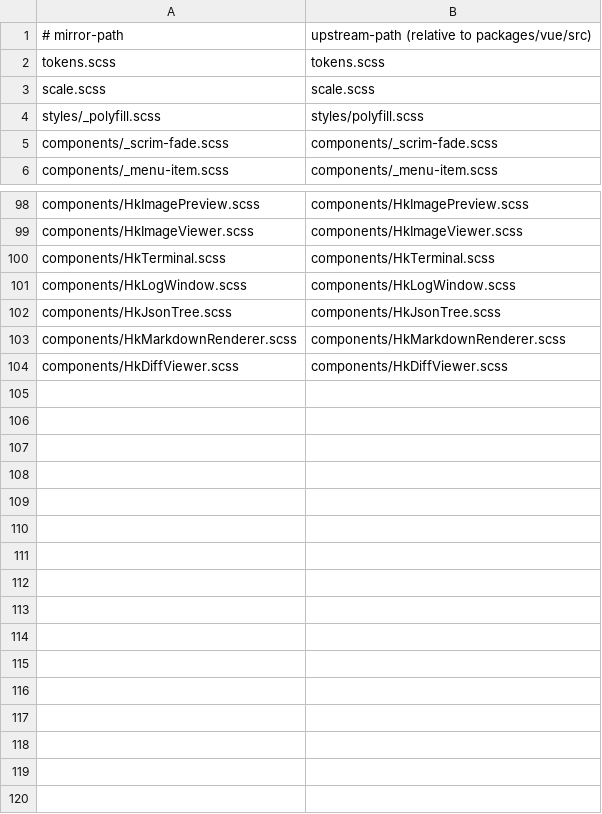
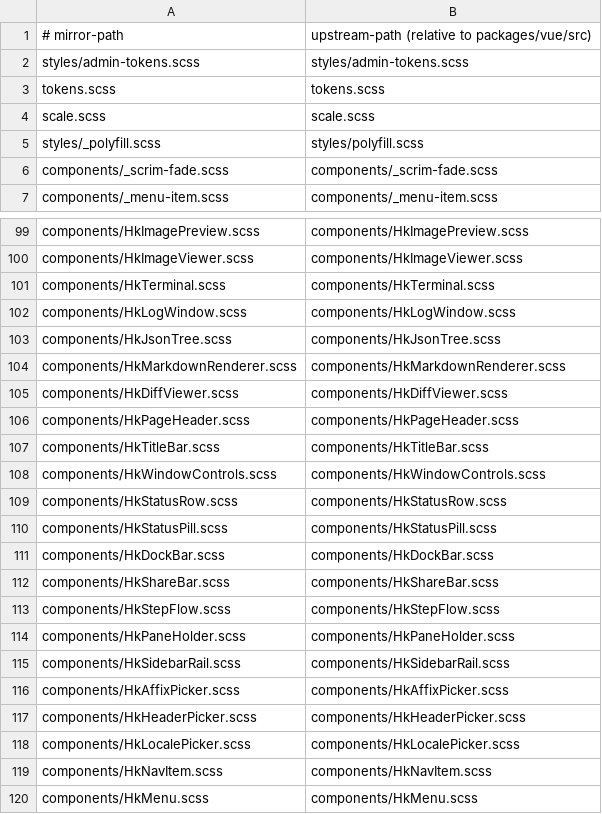
Before and after one commit to celestia-island/hikari, a TSV file: packages/components/src/styles/vue-mirror/manifest.tsv, drawn as a sheet; only a part is shown, gaps mark what is left out.

Commit message:
✨ Mirror the layout and navigation families on the shared sheets. (#1011)
* ✨ Vendor the canonical Vue component sheets into the Rust crate.

* ✨ Mirror the Spinner on the canonical Vue sheet and retire the legacy Spin.

* ✨ Mirror the Alert, LoadingVeil, PhaseTransition and Progress family on the canonical Vue sheets.

* ✨ Mirror the remaining feedback surfaces on the canonical Vue sheets and retire the legacy chain.

* 🔧 Retire the stray legacy alert/popover sheets and pin token coverage in the drift guard.

* 🔧 Make the message box reusable and ship the shared chrome.

* 🔧 Close the review holes in the mirror guards and settle the message box once.

* 🔧 Prove the message box settles exactly once.

* ✨ Open the basic-form mirror wave with the icon and identity atoms.

* ✨ Mirror the basic-form family on the shared Vue sheets.

* 🐛 Mount the progress ring through innerHTML so its SVG paints.

* 🔧 Close the basic-form review findings across the stateful atoms.

* 🔧 Pin the slider and checkbox contracts with render-level guards.

* 🔧 Guard every mirrored family and render the whole basic wave.

* ✨ Open the advanced-input wave with the shared sheets and the fab.

* ✨ Mirror the advanced-input family with its pickers and dialogs.

* 🔧 Close the advanced-input review findings across the interactive shells.

* 🔧 Guard the stylesheet fan-in and record the replaced legacy surfaces.

* ✨ Mirror the data-viz and data-table families on the shared sheets.

* 🔧 Retire the legacy data sheets and align the mirrored sort and copy.

* 🔧 Guard the shared chrome, the i18n keys and the dual-source sheets.

* ✨ Open the display and media wave with its shared sheets.

* ✨ Mirror the display and media families on the shared sheets.

* 🔧 Key the media drag per instance and make the locale guard compare text.

* 🔧 Guard the mask weights, the escape path and the per-slider drag state.

* ✨ Open the layout and nav wave with its shared sheets.

* ✨ Mirror the layout and navigation families on the shared sheets.

* 🔧 Ship the shell geometry sheet and tighten the status gates.

* 🔧 Guard the confirm gate and register the menu rows.

* 🔄 Re-vendor the sheets master moved under the mirror.

---------

Co-authored-by: langyo <langyo@users.noreply.github.com>

```diff
--- a/packages/components/src/styles/vue-mirror/manifest.tsv
+++ b/packages/components/src/styles/vue-mirror/manifest.tsv
@@ -1,2 +1,3 @@
 # mirror-path	upstream-path (relative to packages/vue/src)
+styles/admin-tokens.scss	styles/admin-tokens.scss
 tokens.scss	tokens.scss
@@ -104 +105,16 @@ components/HkMarkdownRenderer.scss	components/HkMarkdownRenderer.scss
 components/HkDiffViewer.scss	components/HkDiffViewer.scss
+components/HkPageHeader.scss	components/HkPageHeader.scss
+components/HkTitleBar.scss	components/HkTitleBar.scss
+components/HkWindowControls.scss	components/HkWindowControls.scss
+components/HkStatusRow.scss	components/HkStatusRow.scss
+components/HkStatusPill.scss	components/HkStatusPill.scss
+components/HkDockBar.scss	components/HkDockBar.scss
+components/HkShareBar.scss	components/HkShareBar.scss
+components/HkStepFlow.scss	components/HkStepFlow.scss
+components/HkPaneHolder.scss	components/HkPaneHolder.scss
+components/HkSidebarRail.scss	components/HkSidebarRail.scss
+components/HkAffixPicker.scss	components/HkAffixPicker.scss
+components/HkHeaderPicker.scss	components/HkHeaderPicker.scss
+components/HkLocalePicker.scss	components/HkLocalePicker.scss
+components/HkNavItem.scss	components/HkNavItem.scss
+components/HkMenu.scss	components/HkMenu.scss
```
Also changed, not shown: 45 other files.
